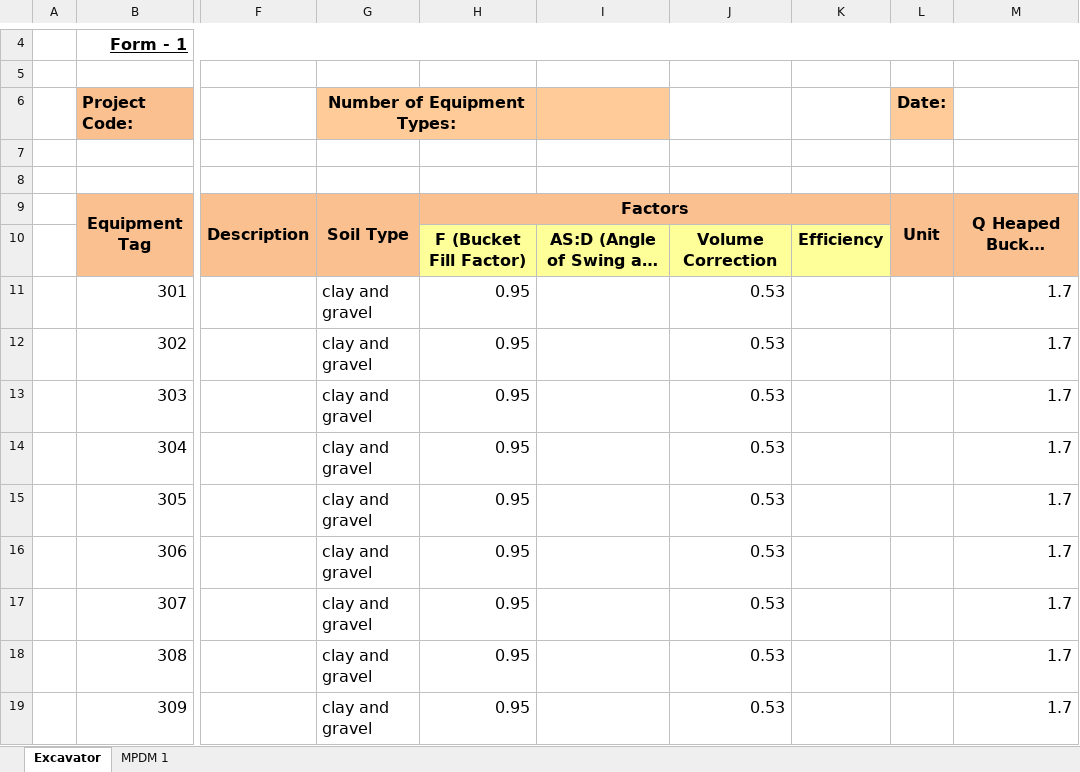
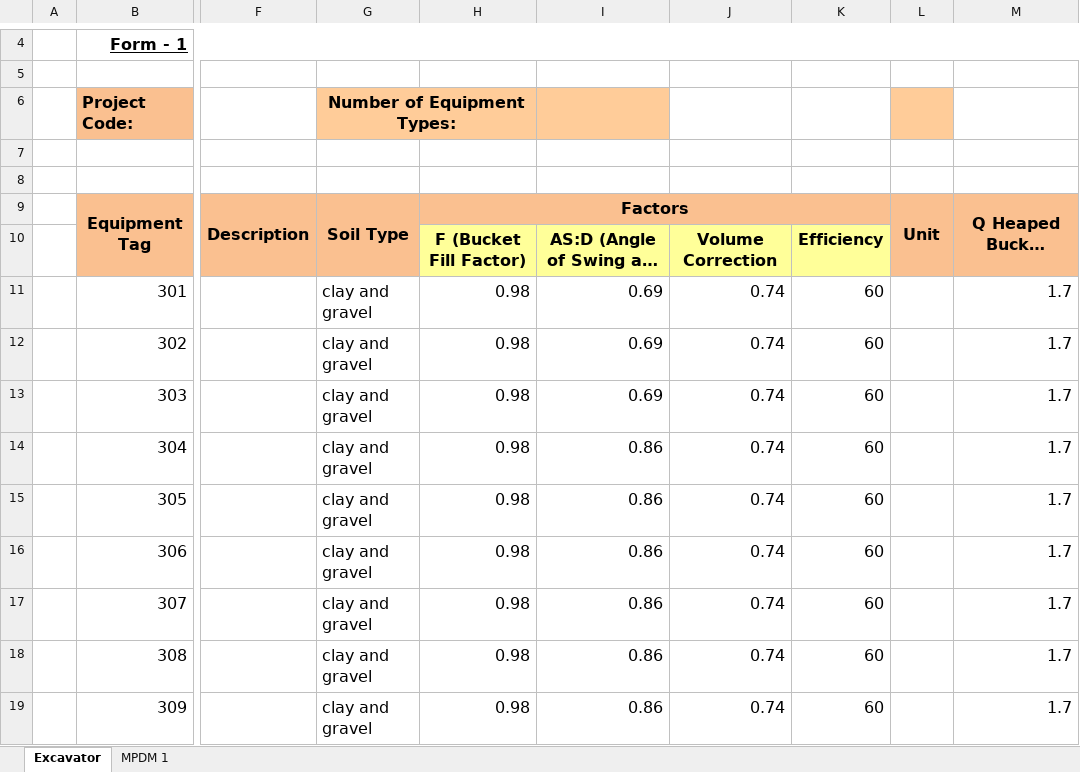
Before and after one commit to mgemoraw/cmi_data_processor, an Excel workbook: P012-excavator-split_data_files/output/21_28_05_2017_template.xlsx, sheet Excavator, drawn as a sheet; only a part is shown, gaps mark what is left out; long unchanged cells end in …; values as stored, in another font and other column widths than the file's, no borders; the diff covers the shown part only; the diff names each change by its address in the sheet, - before the commit and + after, or states it on an @@ line.

```diff
--- a/P012-excavator-split_data_files/output/21_28_05_2017_template.xlsx (sheet Excavator)
+++ b/P012-excavator-split_data_files/output/21_28_05_2017_template.xlsx (sheet Excavator)
-L6: Date:
+L6: (empty)
-H11:H19: 0.95
+H11:H19: 0.98
-I11:I13: (empty)
+I11:I13: 0.69
-J11:J19: 0.53
+J11:J19: 0.74
-K11:K19: (empty)
+K11:K19: 60
-I14:I19: (empty)
+I14:I19: 0.86
```
Also changed, not shown: 364 edited cells elsewhere in this sheet, P012-excavator-split_data_files/output/06_06_07_2017_template.xlsx, P012-excavator-split_data_files/output/08_17_05_2017_template.xlsx, 48 other files.
